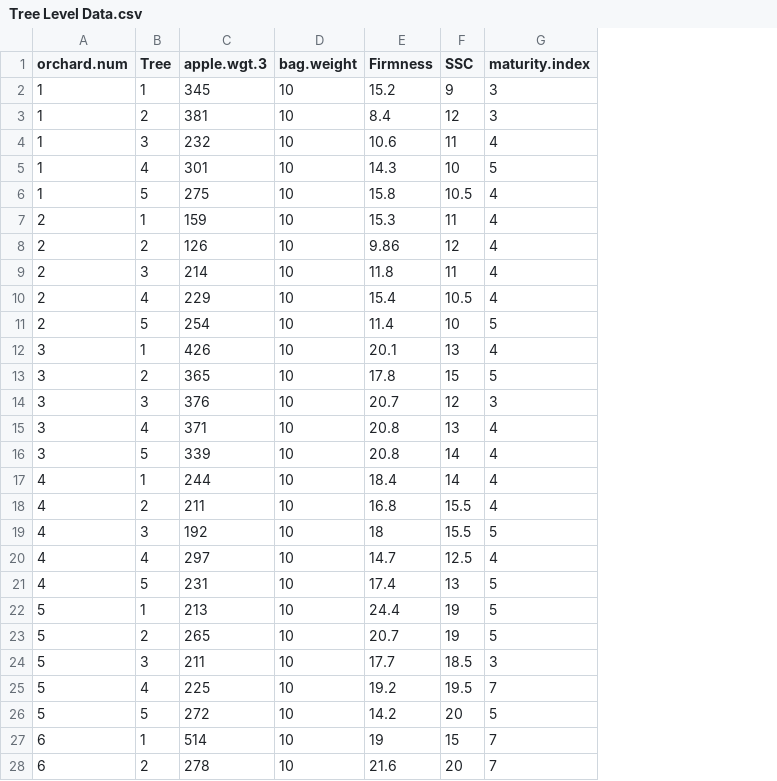
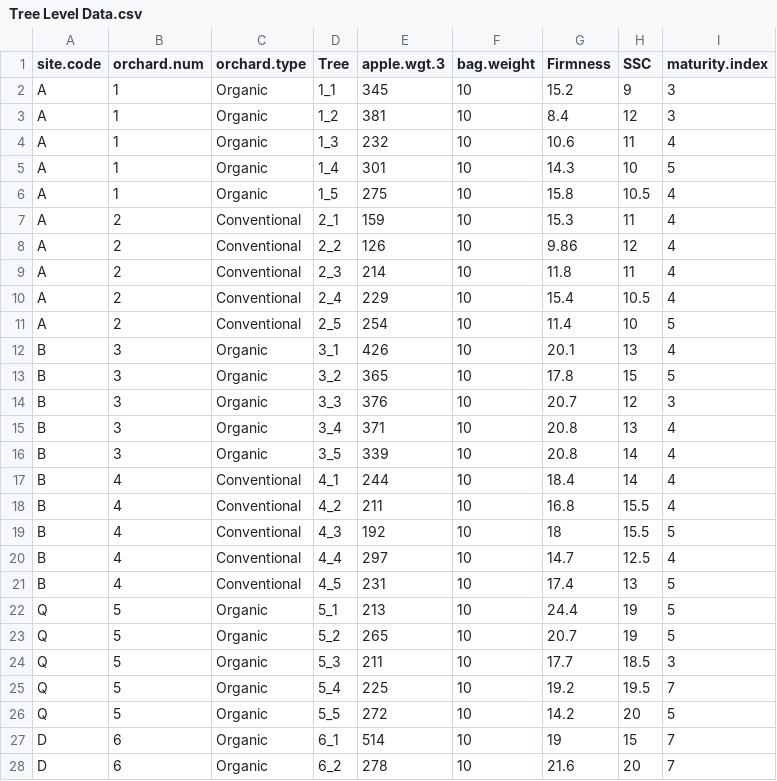
Before and after one commit to WhiteheadLabVT/Ozowara-Chapter1, a CSV file: Tree Level Data.csv, drawn as a sheet; only a part is shown; addresses are those after the commit; the diff covers the shown part only; the diff names each change by its address in the sheet, - before the commit and + after, or states it on an @@ line.

Commit message:
Updated data sets, reorganized physicalxclimate

```diff
--- a/Tree Level Data.csv
+++ b/Tree Level Data.csv
+column A (site.code), rows 2-28: A | A | A | A | A | A | A | A | A | A | B | B | B | B | B | B | B | B | B | B | Q | Q | Q | Q | Q | D | D
+column C (orchard.type), rows 2-28: Organic | Organic | Organic | Organic | Organic | Conventional | Conventional | Conventional | Conventional | Conventional | Organic | Organic | Organic | Organic | Organic | Conventional | Conventional | Conventional | Conventional | Conventional | Organic | Organic | Organic | Organic | Organic | Organic | Organic
-D2 (Tree): 1
+D2 (Tree): 1_1
-D3 (Tree): 2
+D3 (Tree): 1_2
-D4 (Tree): 3
+D4 (Tree): 1_3
-D5 (Tree): 4
+D5 (Tree): 1_4
-D6 (Tree): 5
+D6 (Tree): 1_5
-D7 (Tree): 1
+D7 (Tree): 2_1
-D8 (Tree): 2
+D8 (Tree): 2_2
-D9 (Tree): 3
+D9 (Tree): 2_3
-D10 (Tree): 4
+D10 (Tree): 2_4
-D11 (Tree): 5
+D11 (Tree): 2_5
-D12 (Tree): 1
+D12 (Tree): 3_1
-D13 (Tree): 2
+D13 (Tree): 3_2
-D14 (Tree): 3
+D14 (Tree): 3_3
-D15 (Tree): 4
+D15 (Tree): 3_4
-D16 (Tree): 5
+D16 (Tree): 3_5
-D17 (Tree): 1
+D17 (Tree): 4_1
-D18 (Tree): 2
+D18 (Tree): 4_2
-D19 (Tree): 3
+D19 (Tree): 4_3
-D20 (Tree): 4
+D20 (Tree): 4_4
-D21 (Tree): 5
+D21 (Tree): 4_5
-D22 (Tree): 1
+D22 (Tree): 5_1
-D23 (Tree): 2
+D23 (Tree): 5_2
-D24 (Tree): 3
+D24 (Tree): 5_3
-D25 (Tree): 4
+D25 (Tree): 5_4
-D26 (Tree): 5
+D26 (Tree): 5_5
-D27 (Tree): 1
+D27 (Tree): 6_1
-D28 (Tree): 2
+D28 (Tree): 6_2
```
Also changed, not shown: 93 edited cells elsewhere in this file, Orchard Level Data.csv, 3 other files.
